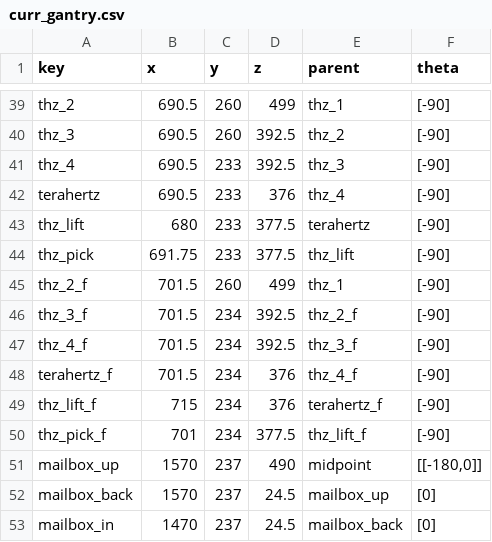
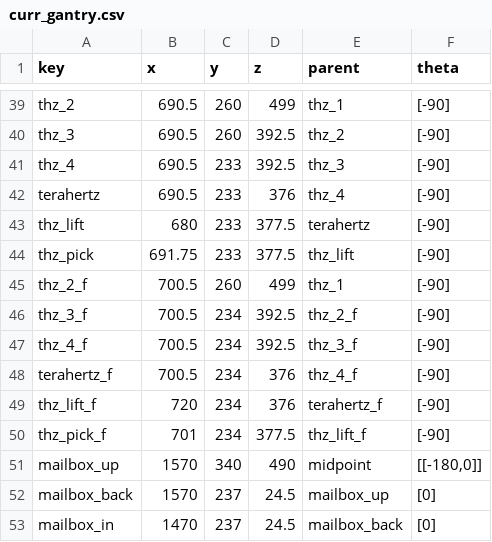
Before and after one commit to kito7454/gantrySefDriving, a CSV file: curr_gantry.csv, drawn as a sheet; only a part is shown, gaps mark what is left out.

```diff
--- a/curr_gantry.csv
+++ b/curr_gantry.csv
@@ -44,9 +44,9 @@ thz_lift,680,233,377.5,terahertz,[-90]
 thz_pick,691.75,233,377.5,thz_lift,[-90]
-thz_2_f,701.5,260,499,thz_1,[-90]
-thz_3_f,701.5,234,392.5,thz_2_f,[-90]
-thz_4_f,701.5,234,392.5,thz_3_f,[-90]
-terahertz_f,701.5,234,376,thz_4_f,[-90]
-thz_lift_f,715,234,376,terahertz_f,[-90]
+thz_2_f,700.5,260,499,thz_1,[-90]
+thz_3_f,700.5,234,392.5,thz_2_f,[-90]
+thz_4_f,700.5,234,392.5,thz_3_f,[-90]
+terahertz_f,700.5,234,376,thz_4_f,[-90]
+thz_lift_f,720,234,376,terahertz_f,[-90]
 thz_pick_f,701,234,377.5,thz_lift_f,[-90]
-mailbox_up,1570,237,490,midpoint,"[[-180,0]]"
+mailbox_up,1570,340,490,midpoint,"[[-180,0]]"
 mailbox_back,1570,237,24.5,mailbox_up,[0]
```
Also changed, not shown: 6 other files.
